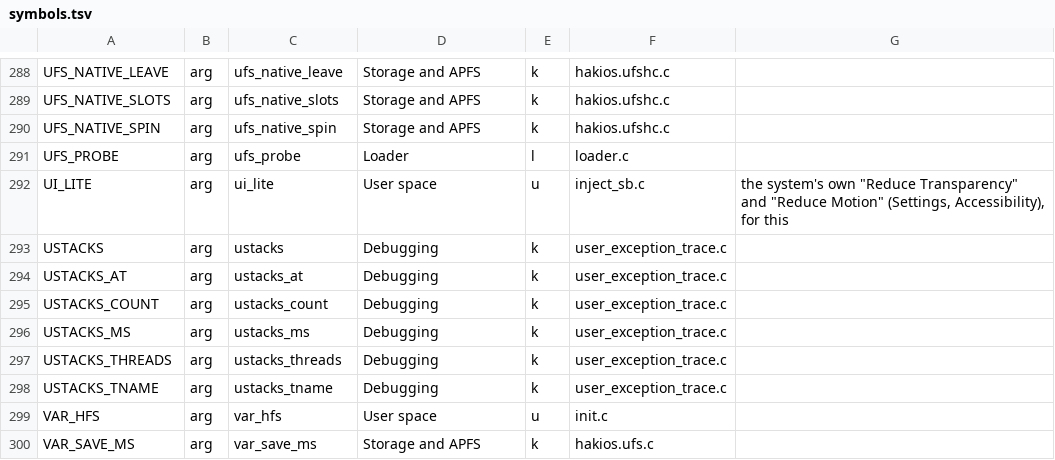
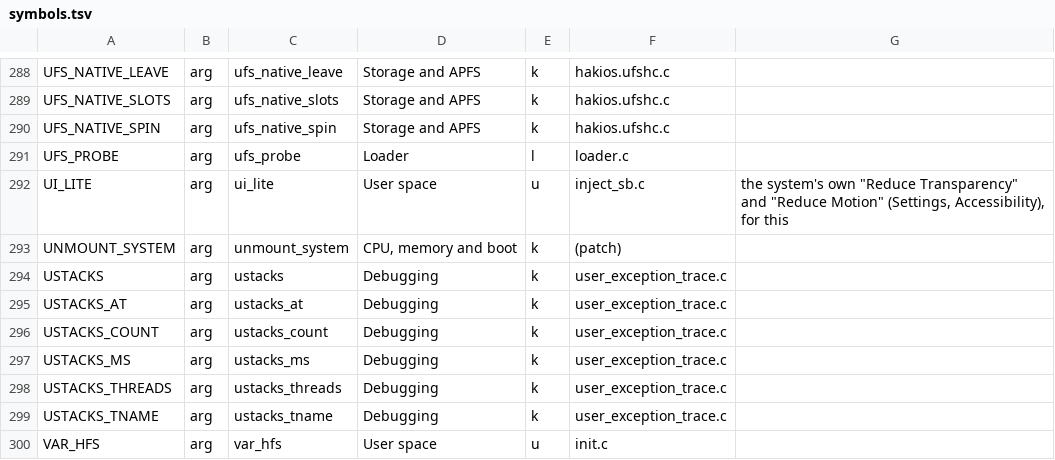
Before and after one commit to lopro104/hakios_kernel_google_sunfish, a TSV file: configs/symbols.tsv, drawn as a sheet; only a part is shown, gaps mark what is left out; the shorter side is filled out with more unchanged rows.

```diff
--- a/configs/symbols.tsv
+++ b/configs/symbols.tsv
@@ -292,2 +292,3 @@ UFS_PROBE	arg	ufs_probe	Loader	l	loader.c
 UI_LITE	arg	ui_lite	User space	u	inject_sb.c	the system's own "Reduce Transparency" and "Reduce Motion" (Settings, Accessibility), for this
+UNMOUNT_SYSTEM	arg	unmount_system	CPU, memory and boot	k	(patch)	
 USTACKS	arg	ustacks	Debugging	k	user_exception_trace.c	
```
Also changed, not shown: 5 other files.
